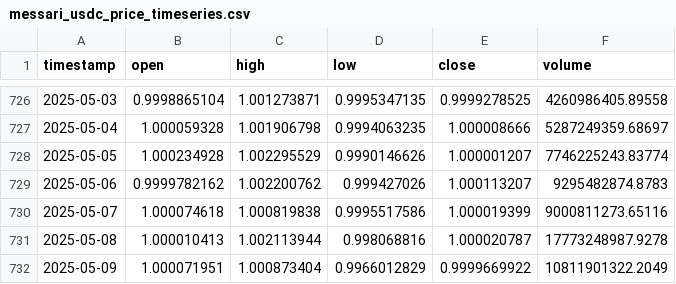
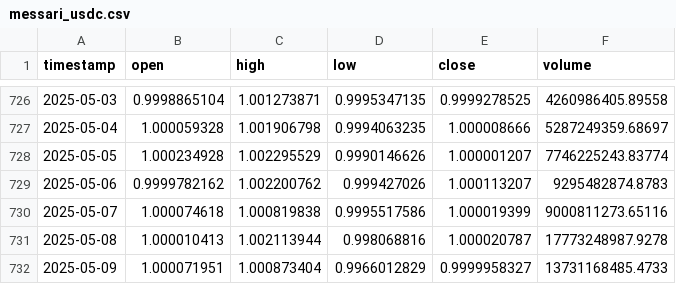
Before and after one commit to collinsyaotse/stablecoin-hedging, a CSV file: data/raw/messari/messari_usdc.csv (was data/raw/messari_usdc_price_timeseries.csv), drawn as a sheet; only a part is shown, gaps mark what is left out.

Commit message:
Data collection from Coingecko and Messari

```diff
--- a/data/raw/messari_usdc_price_timeseries.csv
+++ b/data/raw/messari/messari_usdc.csv
@@ -731,2 +731,2 @@ timestamp,open,high,low,close,volume
 2025-05-08,1.000010413,1.002113944,0.998068816,1.000020787,17773248987.9278
-2025-05-09,1.000071951,1.000873404,0.9966012829,0.9999669922,10811901322.2049
+2025-05-09,1.000071951,1.000873404,0.9966012829,0.9999958327,13731168485.4733
```
Also changed, not shown: 5 other files.
